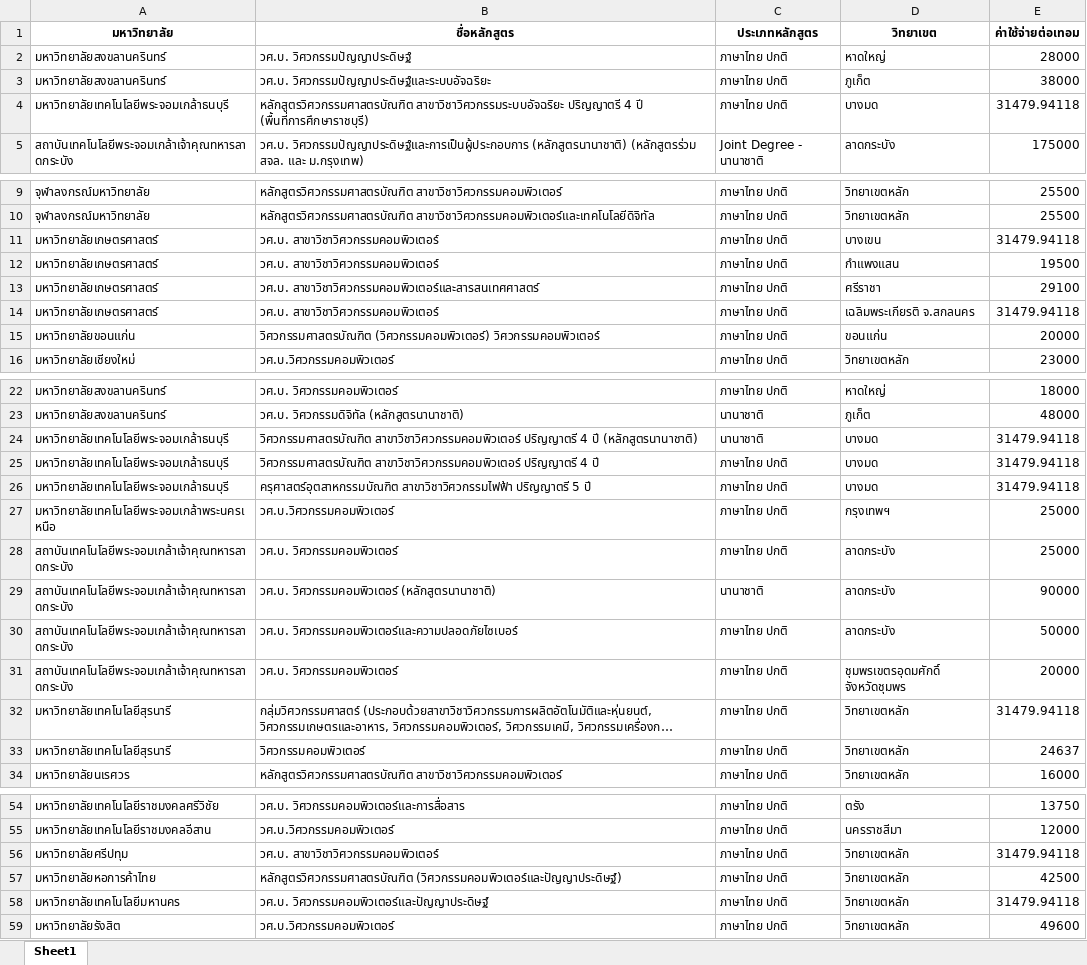
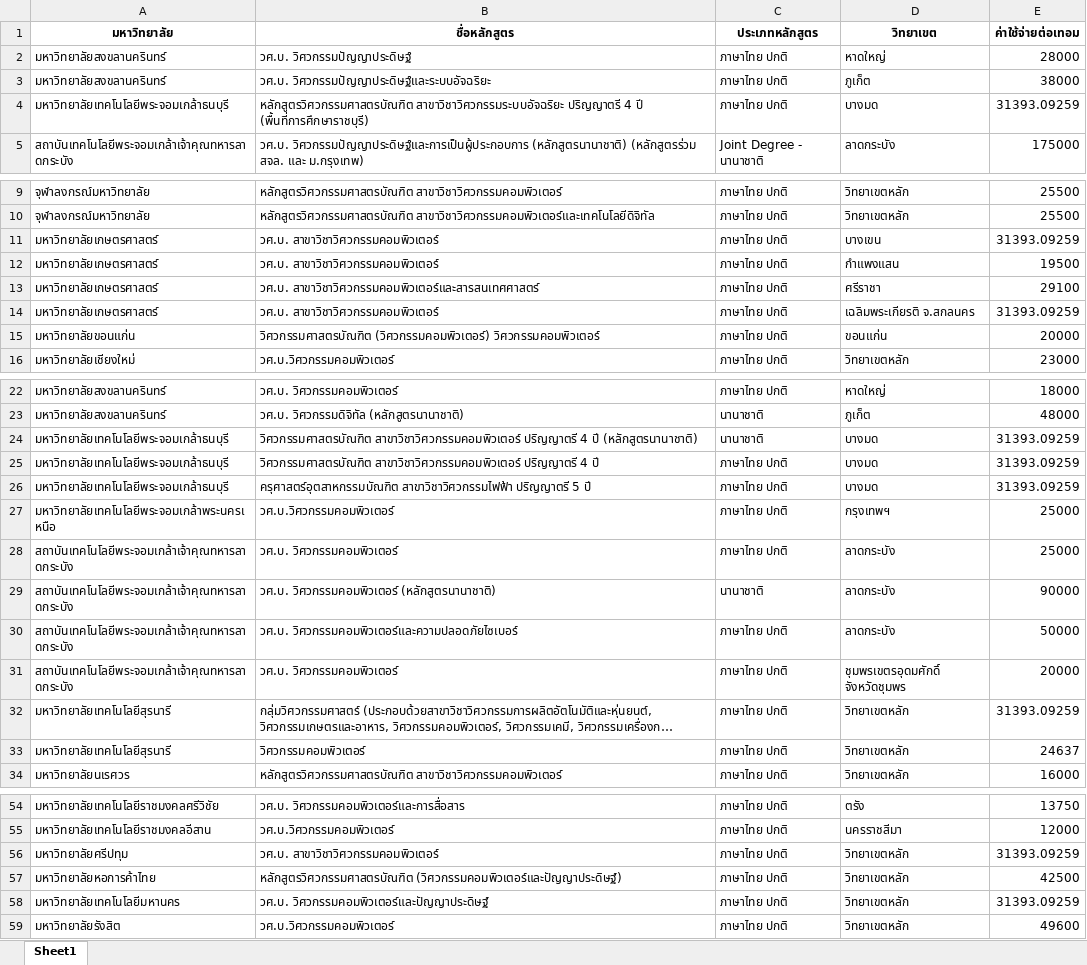
Before and after one commit to andyslazz/web-scrapeAndDash, an Excel workbook: cleaned-data.xlsx, sheet Sheet1, drawn as a sheet; only a part is shown, gaps mark what is left out; long unchanged cells end in …; values as stored, in another font and other column widths than the file's, no borders; the diff covers the shown part only; the diff names each change by its address in the sheet, - before the commit and + after, or states it on an @@ line.

```diff
--- a/cleaned-data.xlsx (sheet Sheet1)
+++ b/cleaned-data.xlsx (sheet Sheet1)
-E4 (ค่าใช้จ่ายต่อเทอม): 31479.94118
+E4 (ค่าใช้จ่ายต่อเทอม): 31393.09259
-E11 (ค่าใช้จ่ายต่อเทอม): 31479.94118
+E11 (ค่าใช้จ่ายต่อเทอม): 31393.09259
-E14 (ค่าใช้จ่ายต่อเทอม): 31479.94118
+E14 (ค่าใช้จ่ายต่อเทอม): 31393.09259
-E24:E26 (ค่าใช้จ่ายต่อเทอม): 31479.94118
+E24:E26 (ค่าใช้จ่ายต่อเทอม): 31393.09259
-E32 (ค่าใช้จ่ายต่อเทอม): 31479.94118
+E32 (ค่าใช้จ่ายต่อเทอม): 31393.09259
-E56 (ค่าใช้จ่ายต่อเทอม): 31479.94118
+E56 (ค่าใช้จ่ายต่อเทอม): 31393.09259
-E58 (ค่าใช้จ่ายต่อเทอม): 31479.94118
+E58 (ค่าใช้จ่ายต่อเทอม): 31393.09259
```
Also changed, not shown: 1 edited cell elsewhere in this sheet, 1 other file.
